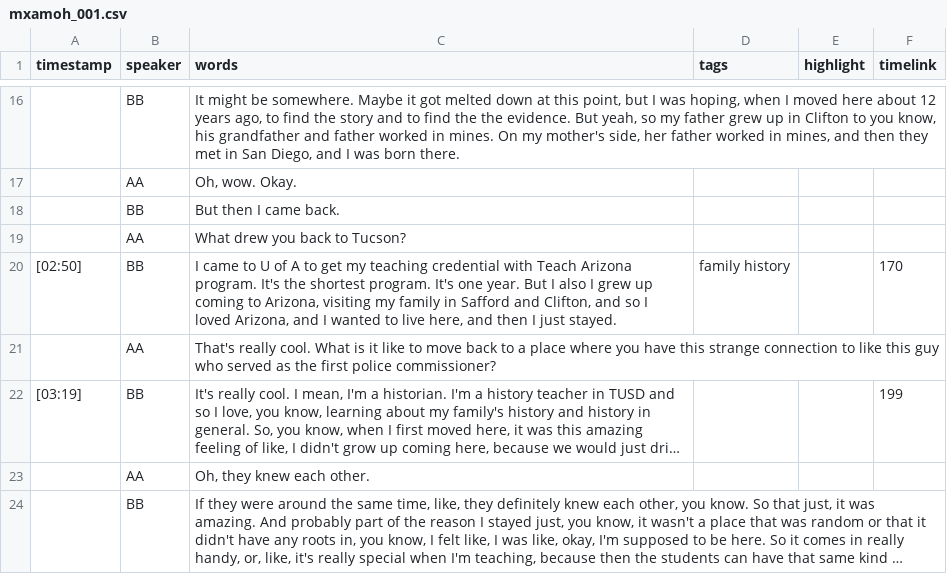
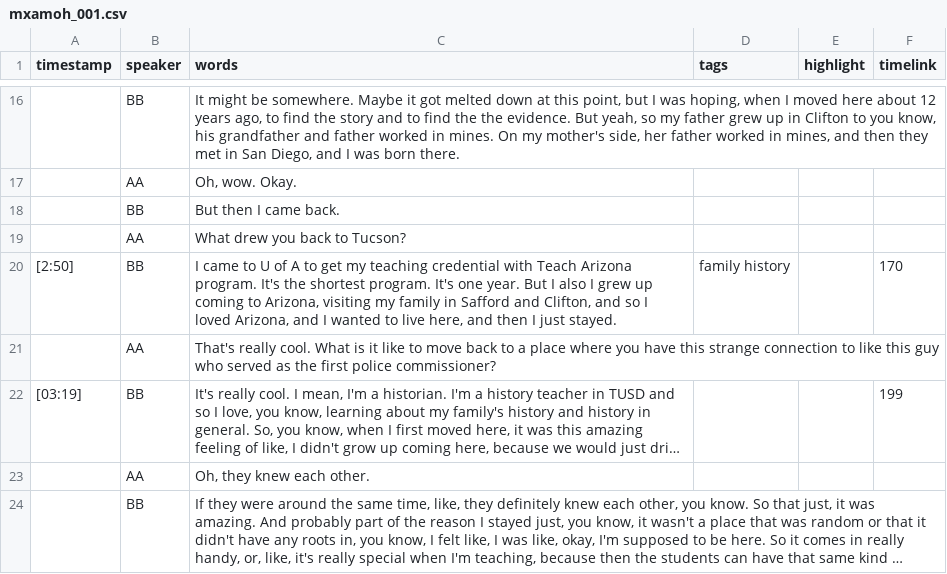
Before and after one commit to VillalobosJesus/mexam-oral-histories, a CSV file: _data/transcripts/mxamoh_001.csv, drawn as a sheet; only a part is shown, gaps mark what is left out; long unchanged cells end in ….

Commit message:
Update transcripts.

```diff
--- a/_data/transcripts/mxamoh_001.csv
+++ b/_data/transcripts/mxamoh_001.csv
@@ -19,3 +19,3 @@ timestamp,speaker,words,tags,highlight,timelink
 ,AA,What drew you back to Tucson?,,,
-[02:50],BB,"I came to U of A to get my teaching credential with Teach Arizona program. It's the shortest program. It's one year. But I also I grew up coming to Arizona, visiting my family in Safford and Clifton, and so I loved Arizona, and I wanted to live here, and then I just stayed.",family history,,170
+[2:50],BB,"I came to U of A to get my teaching credential with Teach Arizona program. It's the shortest program. It's one year. But I also I grew up coming to Arizona, visiting my family in Safford and Clifton, and so I loved Arizona, and I wanted to live here, and then I just stayed.",family history,,170
 ,AA,That's really cool. What is it like to move back to a place where you have this strange connection to like this guy who served as the first police commissioner?,,,
```
